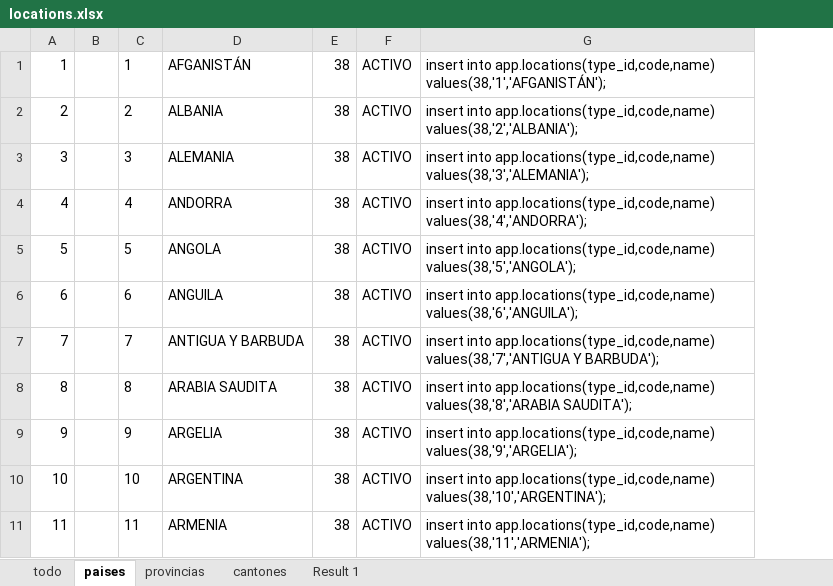
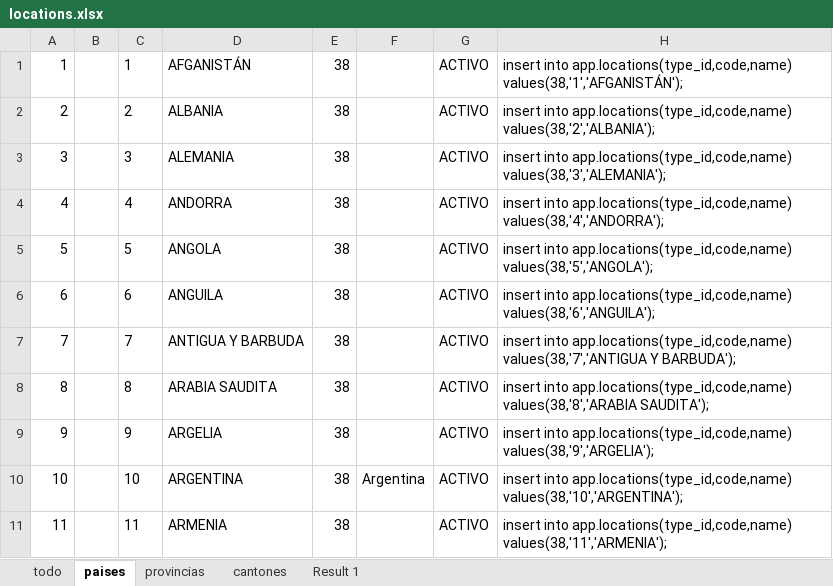
Before and after one commit to cmtl0204/blacibu-backend, an Excel workbook: storage/locations.xlsx, sheet paises, drawn as a sheet; only a part is shown; values as stored, in another font and other column widths than the file's, no borders; the diff names each change by its address in the sheet, - before the commit and + after, or states it on an @@ line.

```diff
--- a/storage/locations.xlsx (sheet paises)
+++ b/storage/locations.xlsx (sheet paises)
+column F, row 10: Argentina
```
Also changed, not shown: 18 other files.
